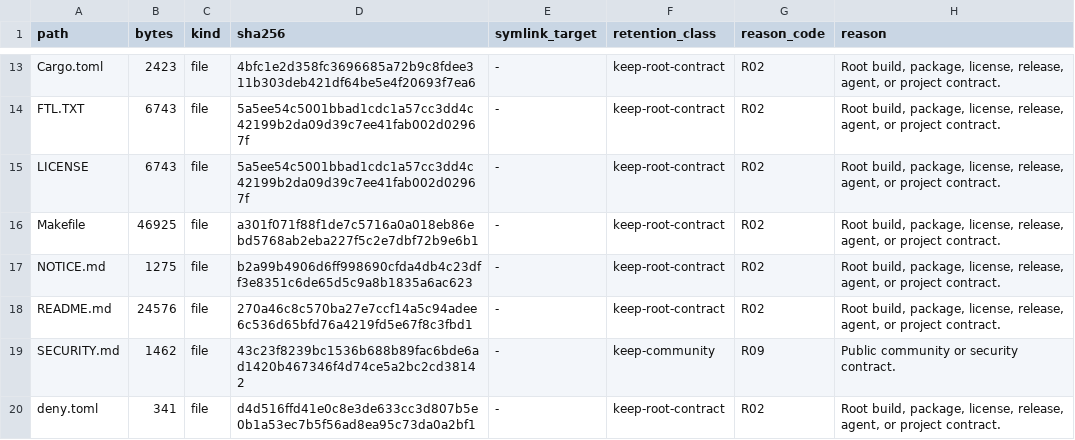
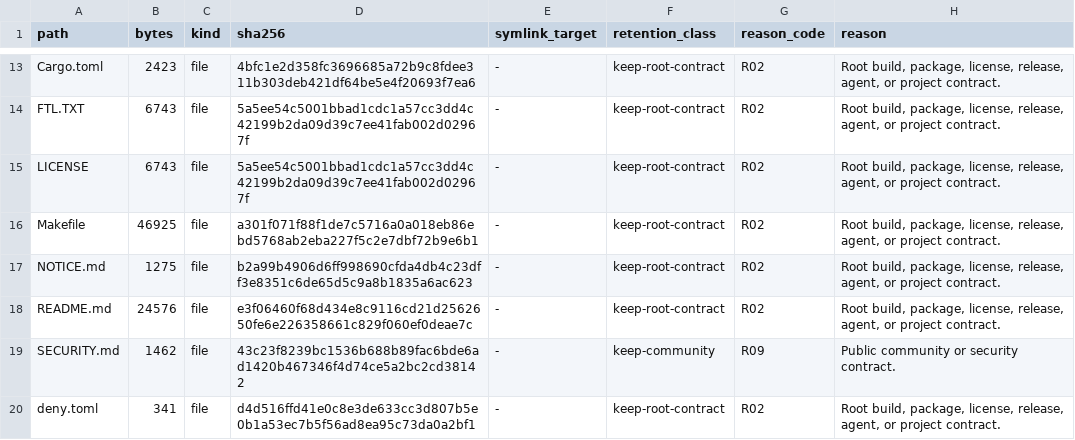
Before and after one commit to appunni-m/fontdone, a TSV file: doc/FILE_RETENTION_INVENTORY.tsv, drawn as a sheet; only a part is shown, gaps mark what is left out; the diff covers the shown part only.

```diff
--- a/doc/FILE_RETENTION_INVENTORY.tsv
+++ b/doc/FILE_RETENTION_INVENTORY.tsv
@@ -17,3 +17,3 @@ Makefile	46925	file	a301f071f88f1de7c5716a0a018eb86ebd5768ab2eba227f5c2e7dbf72b9
 NOTICE.md	1275	file	b2a99b4906d6ff998690cfda4db4c23dff3e8351c6de65d5c9a8b1835a6ac623	-	keep-root-contract	R02	Root build, package, license, release, agent, or project contract.
-README.md	24576	file	270a46c8c570ba27e7ccf14a5c94adee6c536d65bfd76a4219fd5e67f8c3fbd1	-	keep-root-contract	R02	Root build, package, license, release, agent, or project contract.
+README.md	24576	file	e3f06460f68d434e8c9116cd21d2562650fe6e226358661c829f060ef0deae7c	-	keep-root-contract	R02	Root build, package, license, release, agent, or project contract.
 SECURITY.md	1462	file	43c23f8239bc1536b688b89fac6bde6ad1420b467346f4d74ce5a2bc2cd38142	-	keep-community	R09	Public community or security contract.
```
Also changed, not shown: 4 added rows and 8 edited cells elsewhere in this file, 10 other files.
